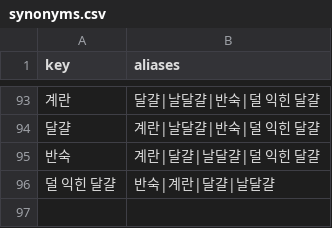
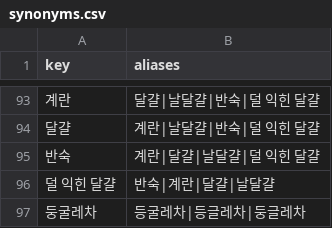
Before and after one commit to yujaa/mammame, a CSV file: synonyms.csv, drawn as a sheet; only a part is shown, gaps mark what is left out.

Commit message:
Update synonyms.csv with new entries
Added new synonyms to synonyms.csv and updated the file format.

```diff
--- a/synonyms.csv
+++ b/synonyms.csv
@@ -96 +96,2 @@ key,aliases
 덜 익힌 달걀,반숙|계란|달걀|날달걀
+둥굴레차,등굴레차|등글레차|둥글레차
```
